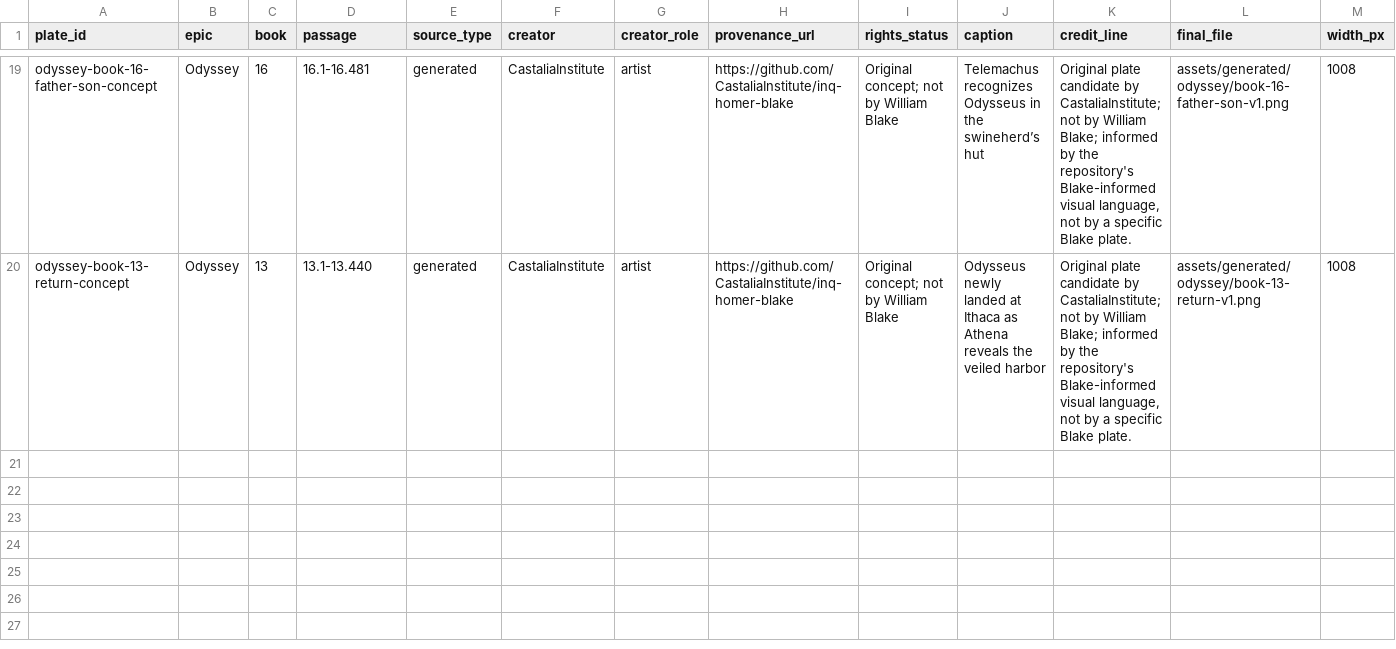
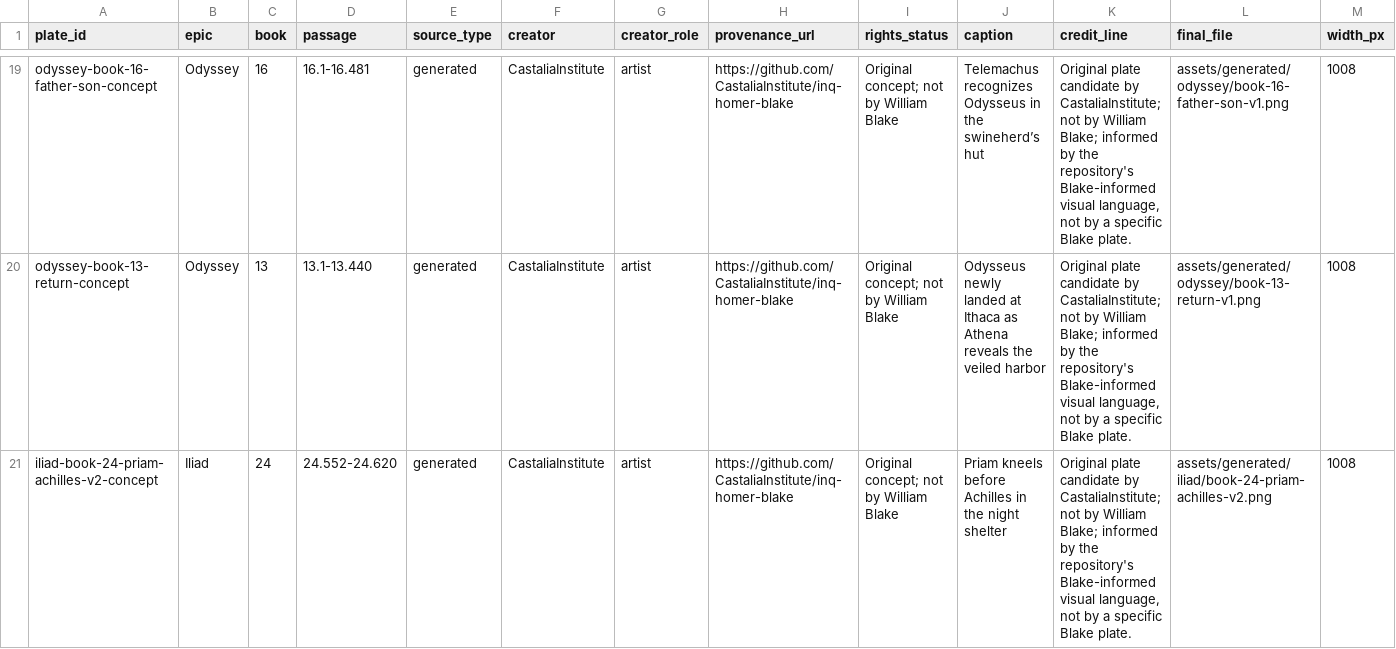
Before and after one commit to CastaliaInstitute/inq-homer-blake, a CSV file: design/plate-manifest.csv, drawn as a sheet; only a part is shown, gaps mark what is left out; rows hold the shown columns only; the diff names each change by its address in the sheet, - before the commit and + after, or states it on an @@ line.

```diff
--- a/design/plate-manifest.csv
+++ b/design/plate-manifest.csv
+row 21: iliad-book-24-priam-achilles-v2-concept | Iliad | 24 | 24.552-24.620 | generated | CastaliaInstitute | artist | https://github.com/CastaliaInstitute/inq-homer-blake | Original concept; not by William Blake | Priam kneels before Achilles in the night shelter | Original plate candidate by CastaliaInstitute; not by William Blake; informed by the repository's Blake-informed visual language, not by a specific Blake plate. | assets/generated/iliad/book-24-priam-achilles-v2.png | 1008
```
Also changed, not shown: assets/generated/manifest.csv, 4 other files.
